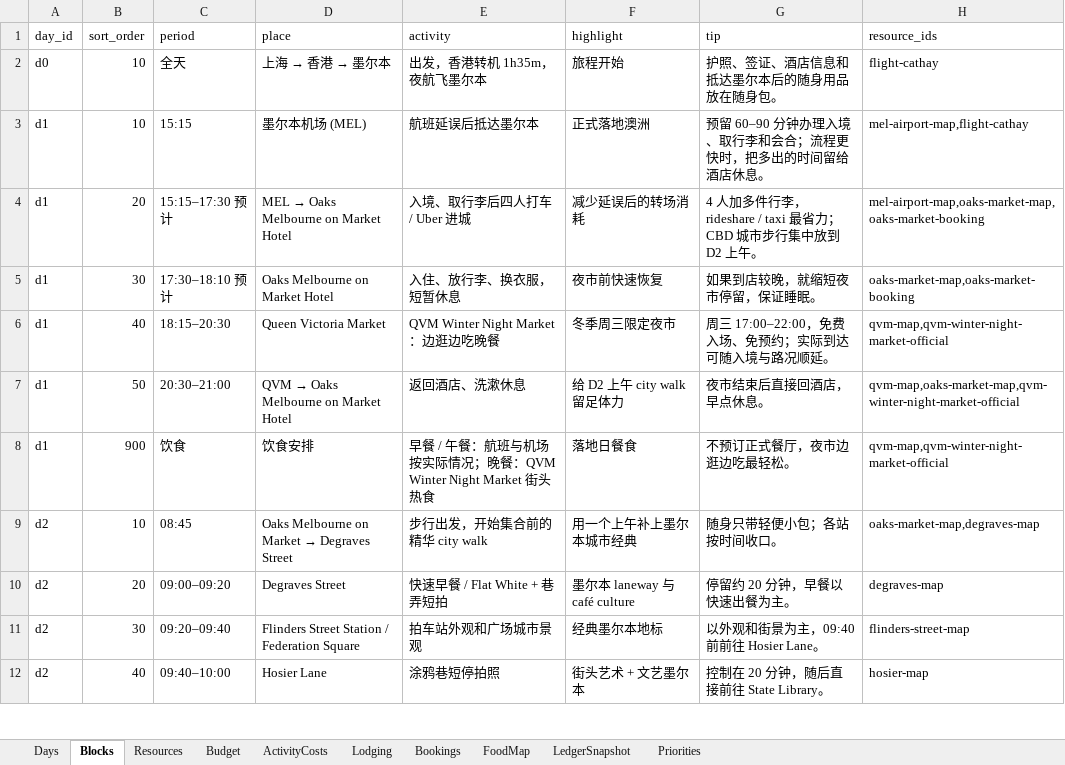
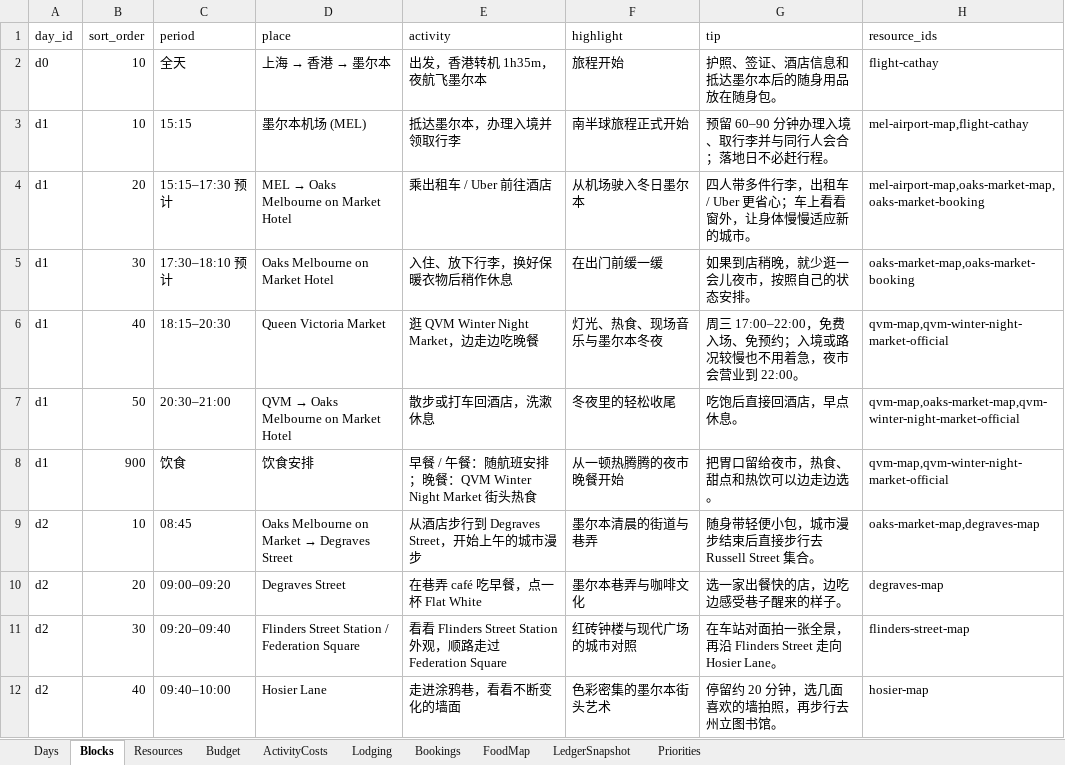
Before and after one commit to s413286943-cmyk/Aussie-Split, an Excel workbook: content/aussie-itinerary.xlsx, sheet Blocks, drawn as a sheet; only a part is shown; values as stored, in another font and other column widths than the file's, no borders; the diff covers the shown part only; the diff names each change by its address in the sheet, - before the commit and + after, or states it on an @@ line.

```diff
--- a/content/aussie-itinerary.xlsx (sheet Blocks)
+++ b/content/aussie-itinerary.xlsx (sheet Blocks)
-E3 (activity): 航班延误后抵达墨尔本
+E3 (activity): 抵达墨尔本，办理入境并领取行李
-F3 (highlight): 正式落地澳洲
+F3 (highlight): 南半球旅程正式开始
-G3 (tip): 预留 60–90 分钟办理入境、取行李和会合；流程更快时，把多出的时间留给酒店休息。
+G3 (tip): 预留 60–90 分钟办理入境、取行李并与同行人会合；落地日不必赶行程。
-E4 (activity): 入境、取行李后四人打车 / Uber 进城
+E4 (activity): 乘出租车 / Uber 前往酒店
-F4 (highlight): 减少延误后的转场消耗
+F4 (highlight): 从机场驶入冬日墨尔本
-G4 (tip): 4 人加多件行李，rideshare / taxi 最省力；CBD 城市步行集中放到 D2 上午。
+G4 (tip): 四人带多件行李，出租车 / Uber 更省心；车上看看窗外，让身体慢慢适应新的城市。
-E5 (activity): 入住、放行李、换衣服，短暂休息
+E5 (activity): 入住、放下行李，换好保暖衣物后稍作休息
-F5 (highlight): 夜市前快速恢复
+F5 (highlight): 在出门前缓一缓
-G5 (tip): 如果到店较晚，就缩短夜市停留，保证睡眠。
+G5 (tip): 如果到店稍晚，就少逛一会儿夜市，按照自己的状态安排。
-E6 (activity): QVM Winter Night Market：边逛边吃晚餐
+E6 (activity): 逛 QVM Winter Night Market，边走边吃晚餐
-F6 (highlight): 冬季周三限定夜市
+F6 (highlight): 灯光、热食、现场音乐与墨尔本冬夜
-G6 (tip): 周三 17:00–22:00，免费入场、免预约；实际到达可随入境与路况顺延。
+G6 (tip): 周三 17:00–22:00，免费入场、免预约；入境或路况较慢也不用着急，夜市会营业到 22:00。
-E7 (activity): 返回酒店、洗漱休息
+E7 (activity): 散步或打车回酒店，洗漱休息
-F7 (highlight): 给 D2 上午 city walk 留足体力
+F7 (highlight): 冬夜里的轻松收尾
-G7 (tip): 夜市结束后直接回酒店，早点休息。
+G7 (tip): 吃饱后直接回酒店，早点休息。
-E8 (activity): …/ 午餐：航班与机场按实际情况；晚餐：…
+E8 (activity): …/ 午餐：随航班安排；晚餐：…
-F8 (highlight): 落地日餐食
+F8 (highlight): 从一顿热腾腾的夜市晚餐开始
-G8 (tip): 不预订正式餐厅，夜市边逛边吃最轻松。
+G8 (tip): 把胃口留给夜市，热食、甜点和热饮可以边走边选。
-E9 (activity): 步行出发，开始集合前的精华 city walk
+E9 (activity): 从酒店步行到 Degraves Street，开始上午的城市漫步
-F9 (highlight): 用一个上午补上墨尔本城市经典
+F9 (highlight): 墨尔本清晨的街道与巷弄
-G9 (tip): 随身只带轻便小包；各站按时间收口。
+G9 (tip): 随身带轻便小包，城市漫步结束后直接步行去 Russell Street 集合。
-E10 (activity): 快速早餐 / Flat White + 巷弄短拍
+E10 (activity): 在巷弄 café 吃早餐，点一杯 Flat White
-F10 (highlight): 墨尔本 laneway 与 café culture
+F10 (highlight): 墨尔本巷弄与咖啡文化
-G10 (tip): 停留约 20 分钟，早餐以快速出餐为主。
+G10 (tip): 选一家出餐快的店，边吃边感受巷子醒来的样子。
-E11 (activity): 拍车站外观和广场城市景观
+E11 (activity): 看看 Flinders Street Station 外观，顺路走过 Federation Square
-F11 (highlight): 经典墨尔本地标
+F11 (highlight): 红砖钟楼与现代广场的城市对照
-G11 (tip): 以外观和街景为主，09:40 前前往 Hosier Lane。
+G11 (tip): 在车站对面拍一张全景，再沿 Flinders Street 走向 Hosier Lane。
-E12 (activity): 涂鸦巷短停拍照
+E12 (activity): 走进涂鸦巷，看看不断变化的墙面
-F12 (highlight): 街头艺术 + 文艺墨尔本
+F12 (highlight): 色彩密集的墨尔本街头艺术
-G12 (tip): 控制在 20 分钟，随后直接前往 State Library。
+G12 (tip): 停留约 20 分钟，选几面喜欢的墙拍照，再步行去州立图书馆。
```
Also changed, not shown: 32 edited cells elsewhere in this sheet, sheet Bookings, sheet Days, sheet FoodMap, sheet Priorities, sheet ActivityCosts, sheet Lodging, 3 other files.
